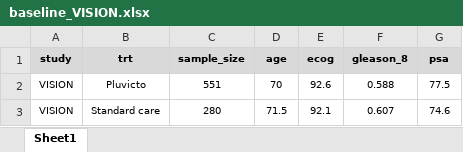
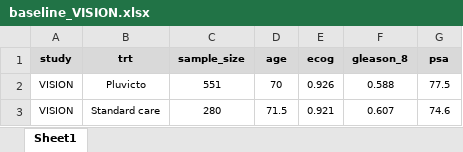
Before and after one commit to david-aceituno/Analysis, an Excel workbook: data/baseline_VISION.xlsx, sheet Sheet1, drawn as a sheet; values as stored, in another font and other column widths than the file's, no borders; the diff names each change by its address in the sheet, - before the commit and + after, or states it on an @@ line.

Commit message:
Fix ECOG covariate

```diff
--- a/data/baseline_VISION.xlsx (sheet Sheet1)
+++ b/data/baseline_VISION.xlsx (sheet Sheet1)
-E2 (ecog): 92.6
+E2 (ecog): 0.926
-E3 (ecog): 92.1
+E3 (ecog): 0.921
```
